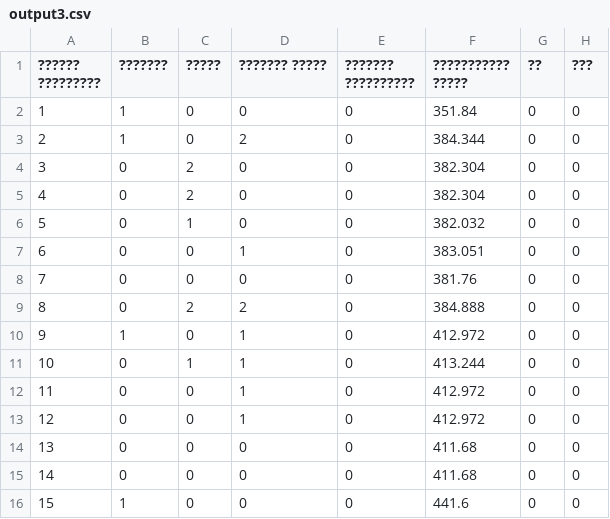
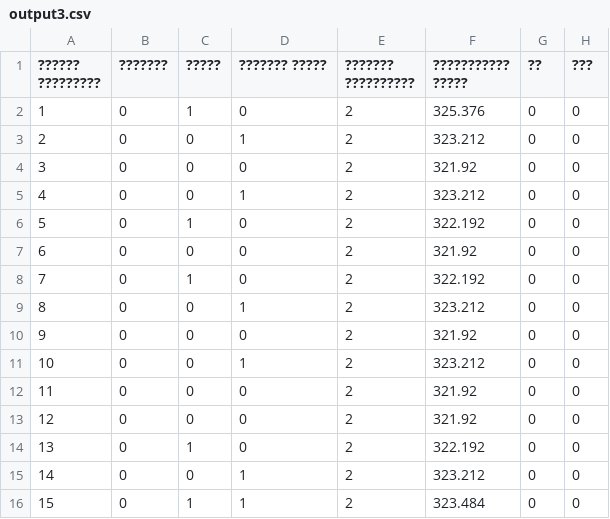
Before and after one commit to tataRinaz/LCS-control, a CSV file: output3.csv, drawn as a sheet; only a part is shown; the diff covers the shown part only.

```diff
--- a/output3.csv
+++ b/output3.csv
@@ -1,16 +1,16 @@
 ?????? ?????????,???????,?????,??????? ?????,??????? ??????????,??????????? ?????,??,???
-1,1,0,0,0,351.84,0,0
-2,1,0,2,0,384.344,0,0
-3,0,2,0,0,382.304,0,0
-4,0,2,0,0,382.304,0,0
-5,0,1,0,0,382.032,0,0
-6,0,0,1,0,383.051,0,0
-7,0,0,0,0,381.76,0,0
-8,0,2,2,0,384.888,0,0
-9,1,0,1,0,412.972,0,0
-10,0,1,1,0,413.244,0,0
-11,0,0,1,0,412.972,0,0
-12,0,0,1,0,412.972,0,0
-13,0,0,0,0,411.68,0,0
-14,0,0,0,0,411.68,0,0
-15,1,0,0,0,441.6,0,0
+1,0,1,0,2,325.376,0,0
+2,0,0,1,2,323.212,0,0
+3,0,0,0,2,321.92,0,0
+4,0,0,1,2,323.212,0,0
+5,0,1,0,2,322.192,0,0
+6,0,0,0,2,321.92,0,0
+7,0,1,0,2,322.192,0,0
+8,0,0,1,2,323.212,0,0
+9,0,0,0,2,321.92,0,0
+10,0,0,1,2,323.212,0,0
+11,0,0,0,2,321.92,0,0
+12,0,0,0,2,321.92,0,0
+13,0,1,0,2,322.192,0,0
+14,0,0,1,2,323.212,0,0
+15,0,1,1,2,323.484,0,0
```
Also changed, not shown: 23 edited cells elsewhere in this file, output1.csv, output4.csv, 16 other files.
